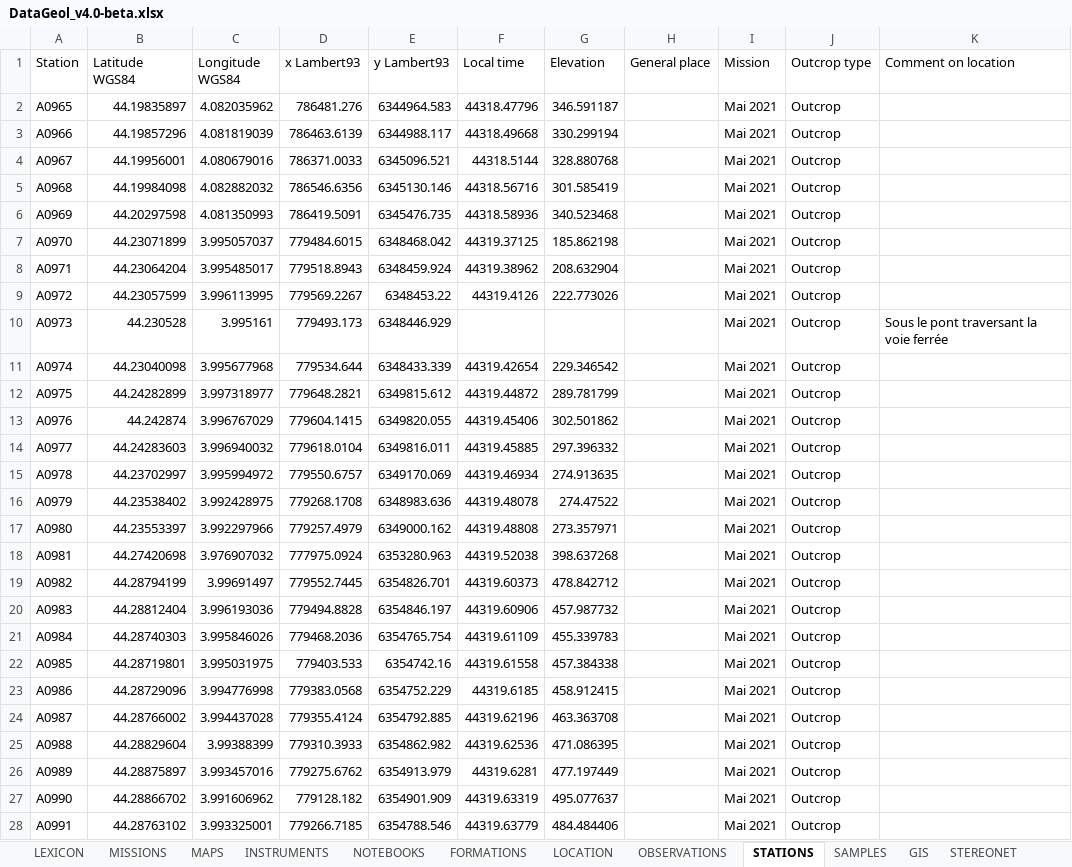
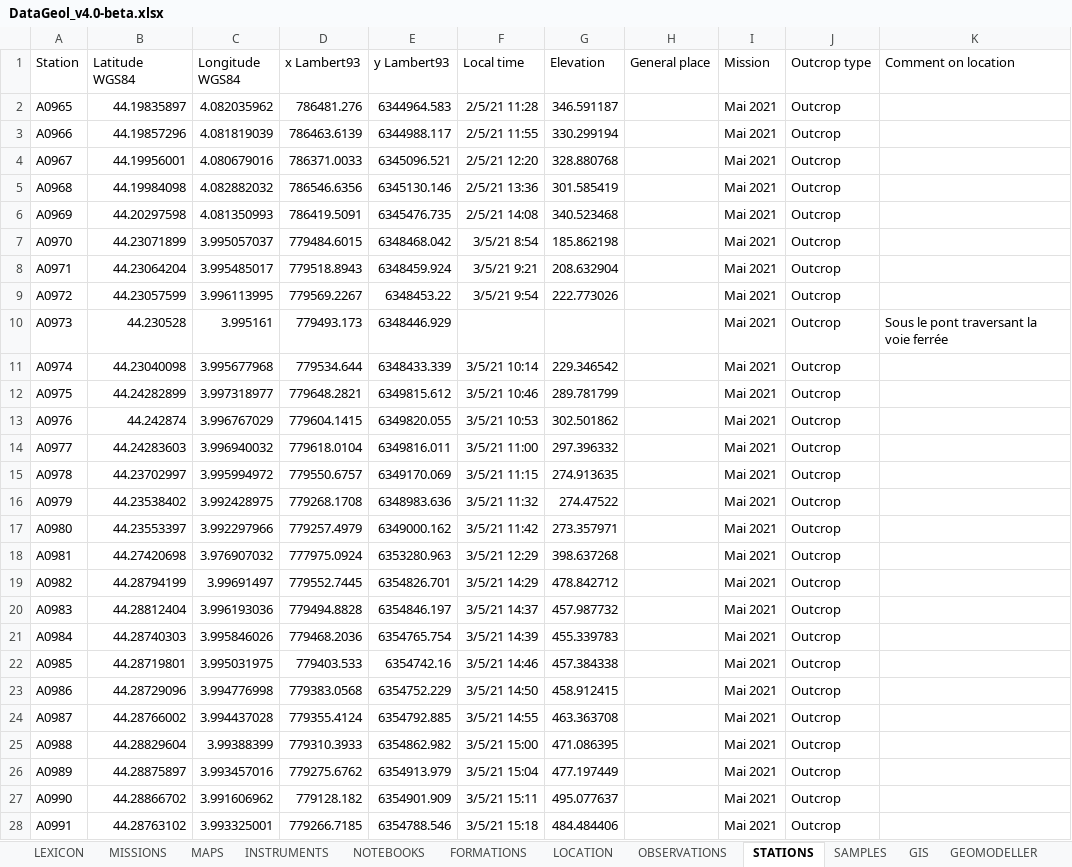
Before and after one commit to AntoineMercier/DataGeol, an Excel workbook: DataGeol_v4.0-beta.xlsx, sheet STATIONS, drawn as a sheet; only a part is shown; values as stored, in another font and other column widths than the file's, no borders; table styles not drawn; the diff covers the shown part only; the diff names each change by its address in the sheet, - before the commit and + after, or states it on an @@ line.

```diff
--- a/DataGeol_v4.0-beta.xlsx (sheet STATIONS)
+++ b/DataGeol_v4.0-beta.xlsx (sheet STATIONS)
-F2 (Local time): 44318.47796
+F2 (Local time): 2/5/21 11:28
-F3 (Local time): 44318.49668
+F3 (Local time): 2/5/21 11:55
-F4 (Local time): 44318.5144
+F4 (Local time): 2/5/21 12:20
-F5 (Local time): 44318.56716
+F5 (Local time): 2/5/21 13:36
-F6 (Local time): 44318.58936
+F6 (Local time): 2/5/21 14:08
-F7 (Local time): 44319.37125
+F7 (Local time): 3/5/21 8:54
-F8 (Local time): 44319.38962
+F8 (Local time): 3/5/21 9:21
-F9 (Local time): 44319.4126
+F9 (Local time): 3/5/21 9:54
-F11 (Local time): 44319.42654
+F11 (Local time): 3/5/21 10:14
-F12 (Local time): 44319.44872
+F12 (Local time): 3/5/21 10:46
-F13 (Local time): 44319.45406
+F13 (Local time): 3/5/21 10:53
-F14 (Local time): 44319.45885
+F14 (Local time): 3/5/21 11:00
-F15 (Local time): 44319.46934
+F15 (Local time): 3/5/21 11:15
-F16 (Local time): 44319.48078
+F16 (Local time): 3/5/21 11:32
-F17 (Local time): 44319.48808
+F17 (Local time): 3/5/21 11:42
-F18 (Local time): 44319.52038
+F18 (Local time): 3/5/21 12:29
-F19 (Local time): 44319.60373
+F19 (Local time): 3/5/21 14:29
-F20 (Local time): 44319.60906
+F20 (Local time): 3/5/21 14:37
-F21 (Local time): 44319.61109
+F21 (Local time): 3/5/21 14:39
-F22 (Local time): 44319.61558
+F22 (Local time): 3/5/21 14:46
-F23 (Local time): 44319.6185
+F23 (Local time): 3/5/21 14:50
-F24 (Local time): 44319.62196
+F24 (Local time): 3/5/21 14:55
-F25 (Local time): 44319.62536
+F25 (Local time): 3/5/21 15:00
-F26 (Local time): 44319.6281
+F26 (Local time): 3/5/21 15:04
-F27 (Local time): 44319.63319
+F27 (Local time): 3/5/21 15:11
-F28 (Local time): 44319.63779
+F28 (Local time): 3/5/21 15:18
```
Also changed, not shown: 20 edited cells elsewhere in this sheet, sheet OBSERVATIONS, sheet GIS, sheet GEOMODELLER, sheet STEREONET, sheet LEXICON, sheet SAMPLES, other sheet tabs, 2 other files.
